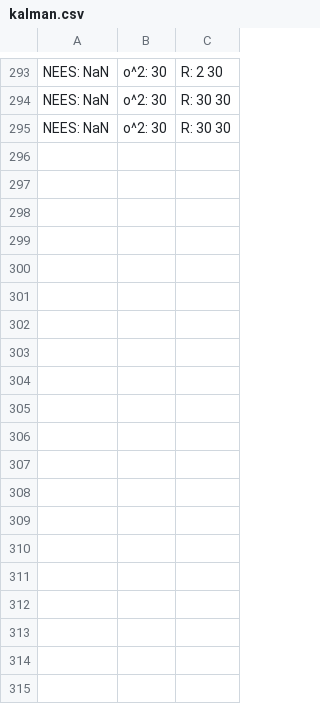
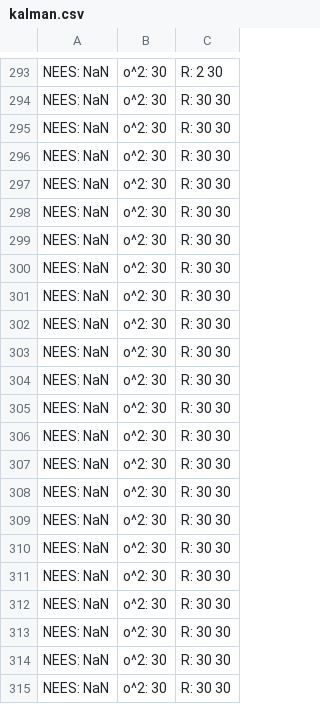
Before and after one commit to MirCore/Unity-Object-Detection-and-Localization-with-VR, a CSV file: Assets/Output/kalman.csv, drawn as a sheet; only a part is shown, gaps mark what is left out; the diff covers the shown part only.

```diff
--- a/Assets/Output/kalman.csv
+++ b/Assets/Output/kalman.csv
@@ -295 +295,21 @@ NEES: NaN; o^2: 30; R: 30 30
 NEES: NaN; o^2: 30; R: 30 30
+NEES: NaN; o^2: 30; R: 30 30
+NEES: NaN; o^2: 30; R: 30 30
+NEES: NaN; o^2: 30; R: 30 30
+NEES: NaN; o^2: 30; R: 30 30
+NEES: NaN; o^2: 30; R: 30 30
+NEES: NaN; o^2: 30; R: 30 30
+NEES: NaN; o^2: 30; R: 30 30
+NEES: NaN; o^2: 30; R: 30 30
+NEES: NaN; o^2: 30; R: 30 30
+NEES: NaN; o^2: 30; R: 30 30
+NEES: NaN; o^2: 30; R: 30 30
+NEES: NaN; o^2: 30; R: 30 30
+NEES: NaN; o^2: 30; R: 30 30
+NEES: NaN; o^2: 30; R: 30 30
+NEES: NaN; o^2: 30; R: 30 30
+NEES: NaN; o^2: 30; R: 30 30
+NEES: NaN; o^2: 30; R: 30 30
+NEES: NaN; o^2: 30; R: 30 30
+NEES: NaN; o^2: 30; R: 30 30
+NEES: NaN; o^2: 30; R: 30 30
```
Also changed, not shown: 42 added rows elsewhere in this file, 16 other files.
